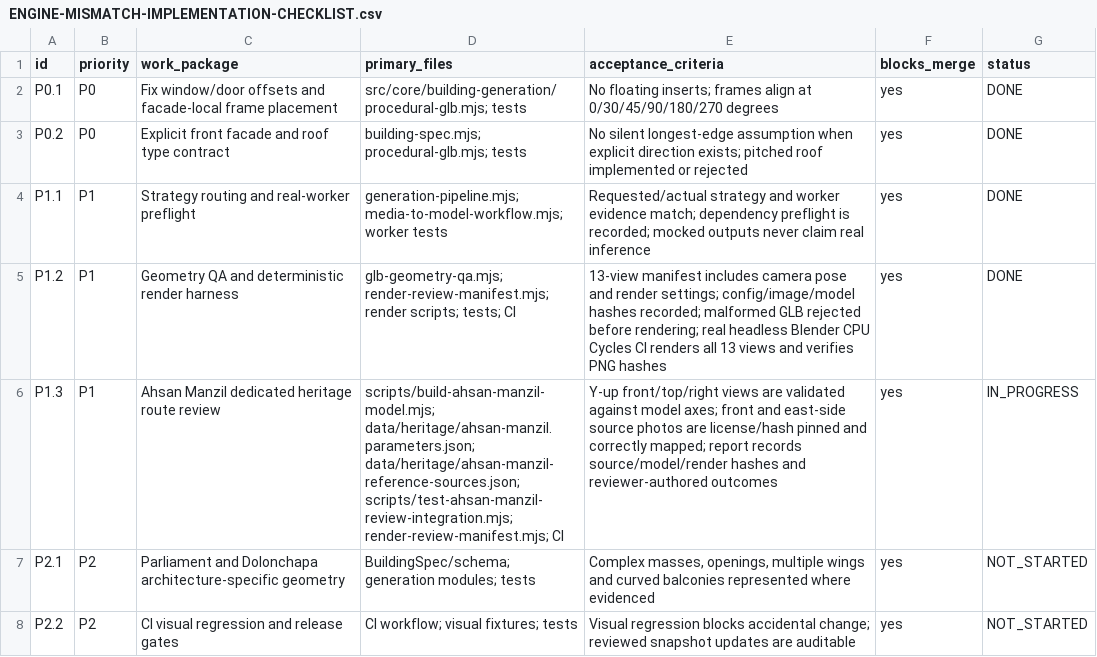
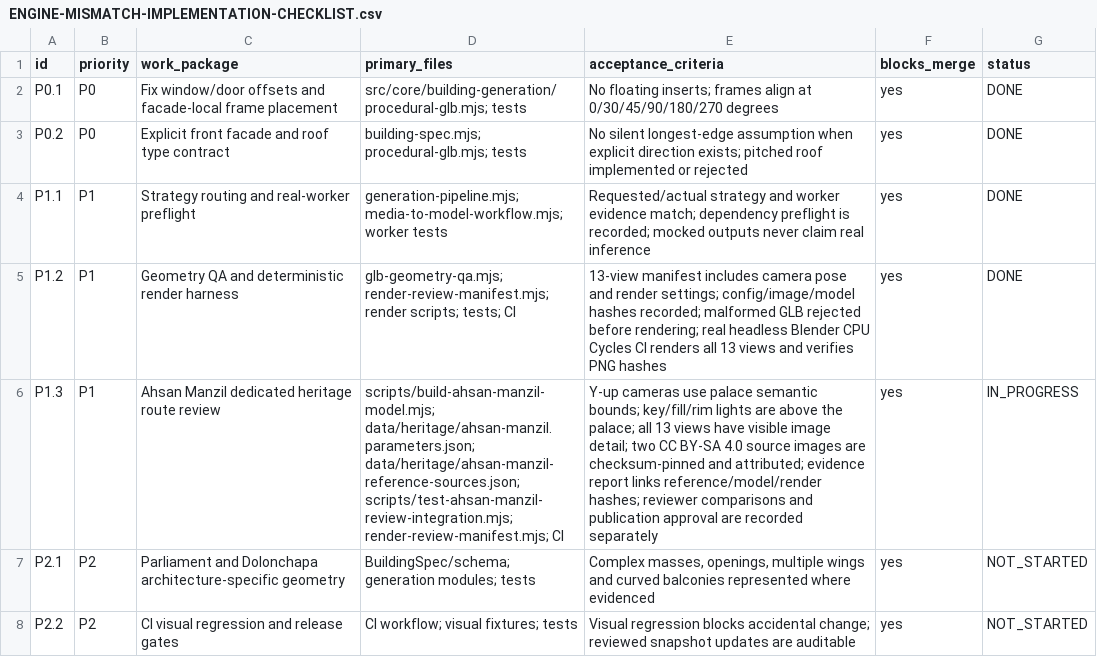
Before and after one commit to RakibulhasanUtsho07/3d-geospatial-platform, a CSV file: docs/ENGINE-MISMATCH-IMPLEMENTATION-CHECKLIST.csv, drawn as a sheet; the diff names each change by its address in the sheet, - before the commit and + after, or states it on an @@ line.

Commit message:
ci: isolate visual render regression validation

```diff
--- a/docs/ENGINE-MISMATCH-IMPLEMENTATION-CHECKLIST.csv
+++ b/docs/ENGINE-MISMATCH-IMPLEMENTATION-CHECKLIST.csv
-E6 (acceptance_criteria): Y-up front/top/right views are validated against model axes; front and east-side source photos are license/hash pinned and correctly mapped; report records source/model/render hashes and reviewer-authored outcomes
+E6 (acceptance_criteria): Y-up cameras use palace semantic bounds; key/fill/rim lights are above the palace; all 13 views have visible image detail; two CC BY-SA 4.0 source images are checksum-pinned and attributed; evidence report links reference/model/render hashes; reviewer comparisons and publication approval are recorded separately
```
Also changed, not shown: 3 other files.
